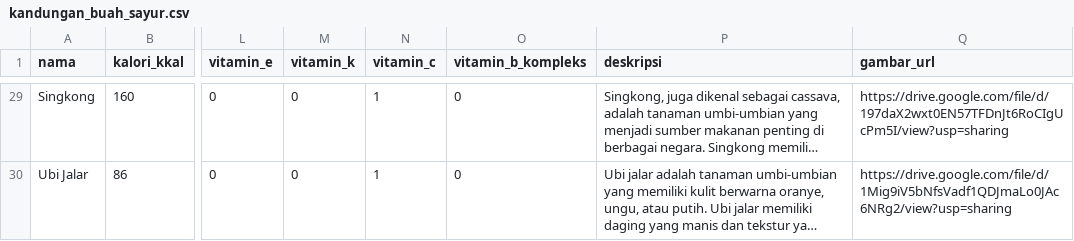
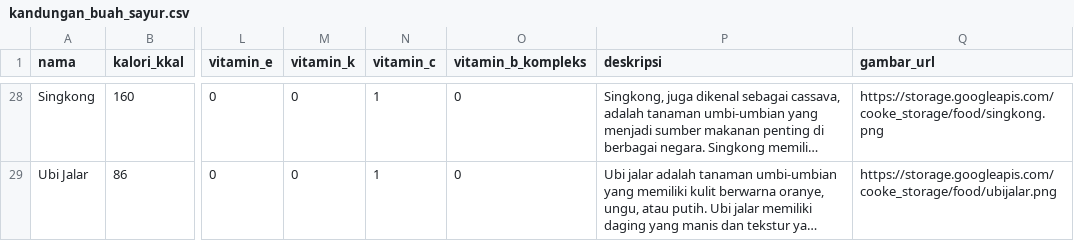
Before and after one commit to Cook-E-Capstone/Cook-E-ML-Image, a CSV file: app/data/kandungan_buah_sayur.csv, drawn as a sheet; only a part is shown, gaps mark what is left out; long unchanged cells end in …; addresses are those after the commit; the diff covers the shown part only; the diff names each change by its address in the sheet, - before the commit and + after, or states it on an @@ line.

Commit message:
feat: update image url

```diff
--- a/app/data/kandungan_buah_sayur.csv
+++ b/app/data/kandungan_buah_sayur.csv
-Q28 (gambar_url): https://drive.google.com/file/d/197daX2wxt0EN57TFDnJt6RoCIgUcPm5I/view?usp=sharing
+Q28 (gambar_url): https://storage.googleapis.com/cooke_storage/food/singkong.png
-Q29 (gambar_url): https://drive.google.com/file/d/1Mig9iV5bNfsVadf1QDJmaLo0JAc6NRg2/view?usp=sharing
+Q29 (gambar_url): https://storage.googleapis.com/cooke_storage/food/ubijalar.png
```
Also changed, not shown: 1 removed row and 26 edited cells elsewhere in this file.
